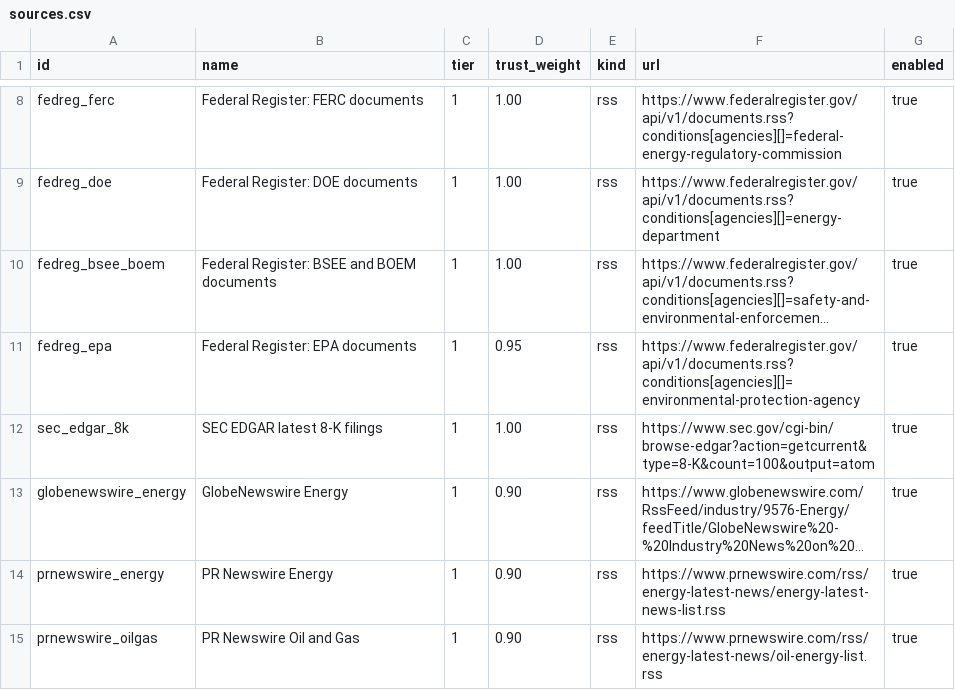
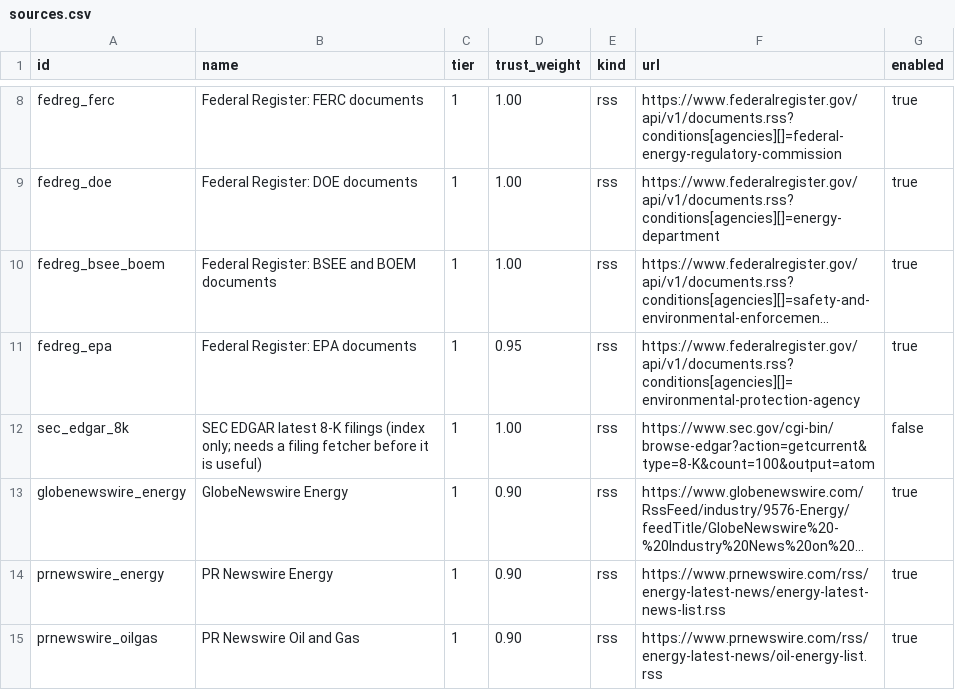
Before and after one commit to cs-ox-wolf3794/fibr0, a CSV file: supabase/seed/sources.csv, drawn as a sheet; only a part is shown, gaps mark what is left out; long unchanged cells end in …; the diff names each change by its address in the sheet, - before the commit and + after, or states it on an @@ line.

```diff
--- a/supabase/seed/sources.csv
+++ b/supabase/seed/sources.csv
-B12 (name): …8-K filings
+B12 (name): …8-K filings (index only; needs a filing fetcher before it is useful)
-G12 (enabled): true
+G12 (enabled): false
```
Also changed, not shown: supabase/seed/ticker_universe.csv, 5 other files.
